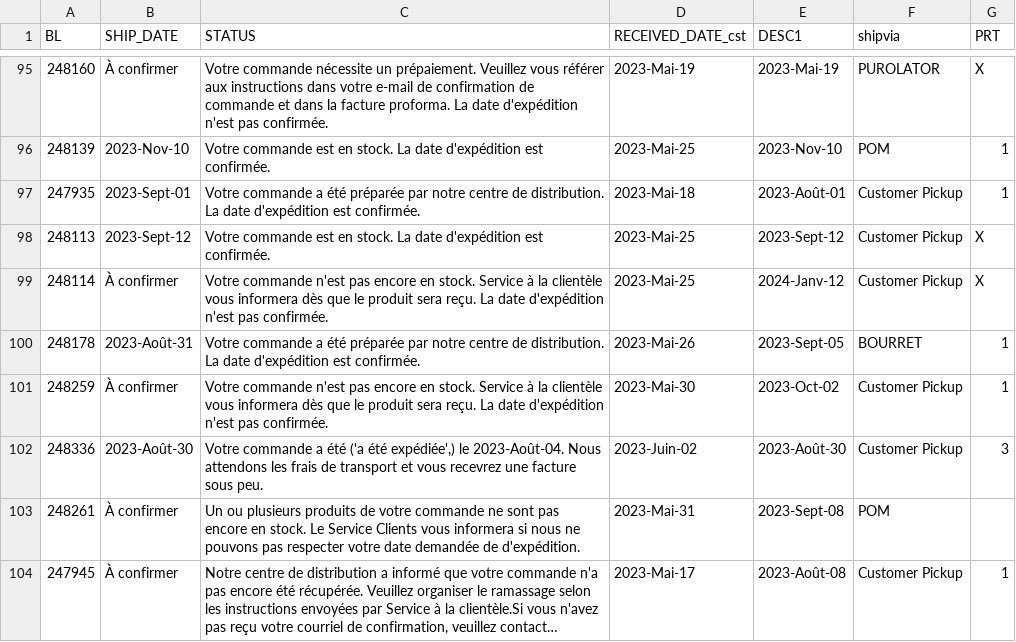
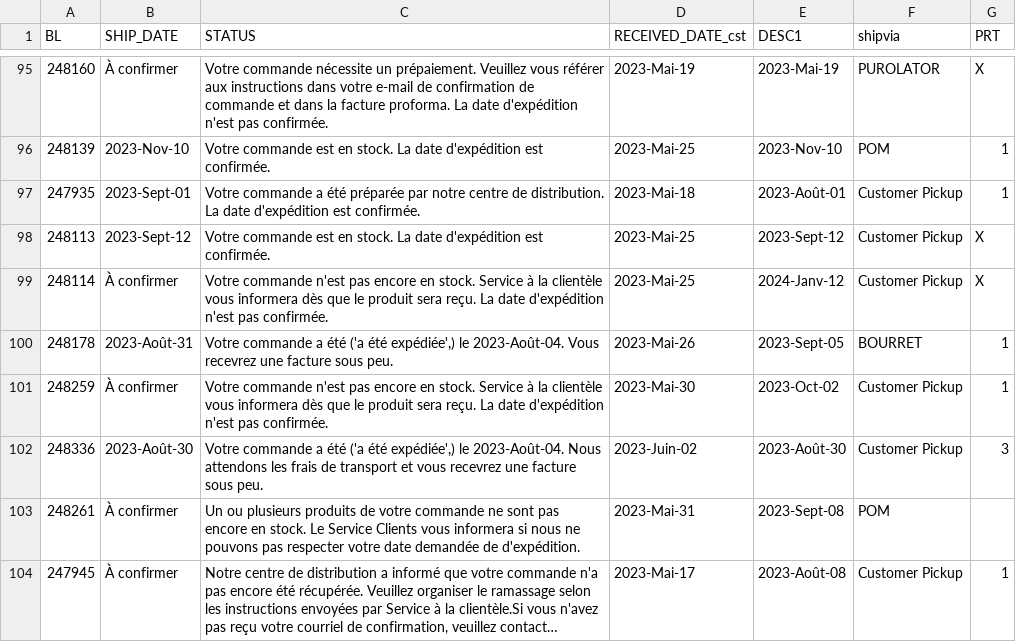
Before and after one commit to dempseysystems/dempseysystems.github.io, a CSV file: ordhfile-french - Dempsey Canada.csv, drawn as a sheet; only a part is shown, gaps mark what is left out; long unchanged cells end in …; the diff covers the shown part only.

```diff
--- a/ordhfile-french - Dempsey Canada.csv
+++ b/ordhfile-french - Dempsey Canada.csv
@@ -99,3 +99,3 @@ BL,SHIP_DATE,STATUS,RECEIVED_DATE_cst,DESC1,shipvia,PRT
 248114,À confirmer,Votre commande n'est pas encore en stock. Service à la clientèle vous informera dès que le produit sera reçu. La date d'expédition n'est pas confirmée.,2023-Mai-25,2024-Janv-12,Customer Pickup,X
-248178,2023-Août-31,Votre commande a été préparée par notre centre de distribution. La date d'expédition est confirmée.,2023-Mai-26,2023-Sept-05,BOURRET,1
+248178,2023-Août-31,"Votre commande a été ('a été expédiée',) le 2023-Août-04. Vous recevrez une facture sous peu.",2023-Mai-26,2023-Sept-05,BOURRET,1
 248259,À confirmer,Votre commande n'est pas encore en stock. Service à la clientèle vous informera dès que le produit sera reçu. La date d'expédition n'est pas confirmée.,2023-Mai-30,2023-Oct-02,Customer Pickup,1
```
Also changed, not shown: 2 added rows and 10 edited cells elsewhere in this file, ordhfile-french - Dempsey US.csv, shipments - Dempsey Canada.csv, 9 other files.
